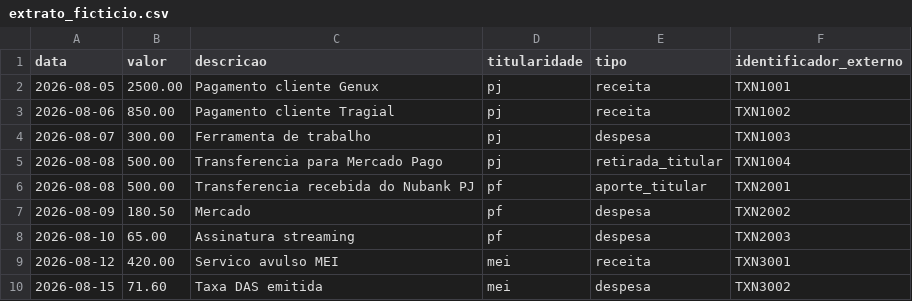
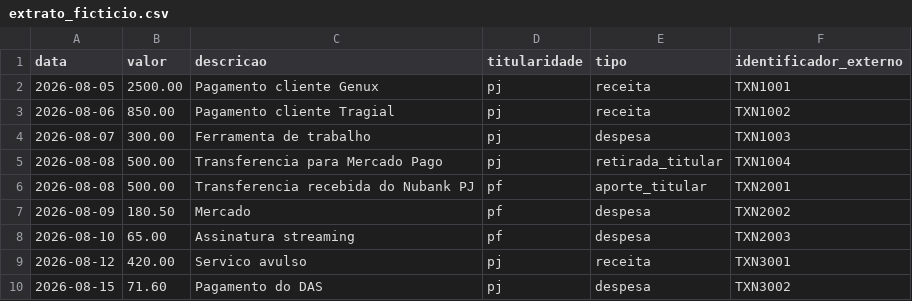
Before and after one commit to leouisnic/mercurio-finance, a CSV file: services/finance-api/src/finance_api/dados/extrato_ficticio.csv, drawn as a sheet.

Commit message:
Simplifica titularidade: PJ e MEI sao a mesma conta, nao duas
O CNPJ e registrado como MEI, e a conta Nubank PJ e a conta desse mesmo
CNPJ: nao existe um saldo do MEI separado do saldo da PJ. Titularidade no
mercurio-domain passa a ter so pf e pj; MEI vira o regime tributario da
PJ (usado para calcular o DAS pela tabela certa), nao uma terceira conta.

Ajustado o dado ficticio, o endpoint e os testes do finance-api, os tipos
e componentes do apps/web (Vitest e Playwright), e a documentacao
(regras de dominio, arquitetura, decisoes tecnicas e README).

Registrado como pendencia: implementar a tabela real de valores do
DAS-MEI (fixa por atividade, nao percentual de faturamento) para a
reserva do DAS parar de ser um valor fictício fixo.

```diff
--- a/services/finance-api/src/finance_api/dados/extrato_ficticio.csv
+++ b/services/finance-api/src/finance_api/dados/extrato_ficticio.csv
@@ -8,3 +8,3 @@ data,valor,descricao,titularidade,tipo,identificador_externo
 2026-08-10,65.00,Assinatura streaming,pf,despesa,TXN2003
-2026-08-12,420.00,Servico avulso MEI,mei,receita,TXN3001
-2026-08-15,71.60,Taxa DAS emitida,mei,despesa,TXN3002
+2026-08-12,420.00,Servico avulso,pj,receita,TXN3001
+2026-08-15,71.60,Pagamento do DAS,pj,despesa,TXN3002
```
Also changed, not shown: 14 other files.
